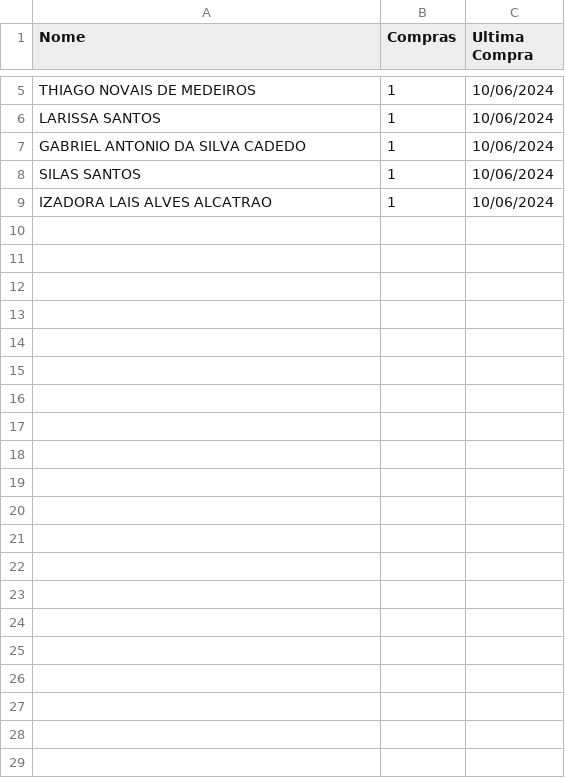
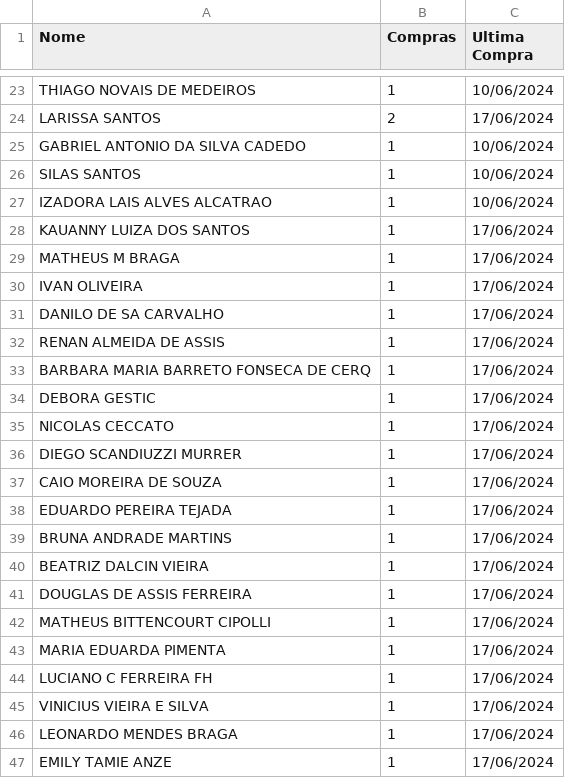
Before and after one commit to Vinimoga/Portf-lio, a CSV file: Projetos/Minor Problems/Candy_sell_data_analysis/Análise.csv, drawn as a sheet; only a part is shown, gaps mark what is left out; addresses are those after the commit; the diff covers the shown part only; the diff names each change by its address in the sheet, - before the commit and + after, or states it on an @@ line.

```diff
--- a/Projetos/Minor Problems/Candy_sell_data_analysis/Análise.csv
+++ b/Projetos/Minor Problems/Candy_sell_data_analysis/Análise.csv
-B24 (Compras): 1
+B24 (Compras): 2
-C24 (Ultima Compra): 10/06/2024
+C24 (Ultima Compra): 17/06/2024
+row 28: KAUANNY LUIZA DOS SANTOS | 1 | 17/06/2024
+row 29: MATHEUS M BRAGA | 1 | 17/06/2024
+row 30: IVAN OLIVEIRA | 1 | 17/06/2024
+row 31: DANILO DE SA CARVALHO | 1 | 17/06/2024
+row 32: RENAN ALMEIDA DE ASSIS | 1 | 17/06/2024
+row 33: BARBARA MARIA BARRETO FONSECA DE CERQ | 1 | 17/06/2024
+row 34: DEBORA GESTIC | 1 | 17/06/2024
+row 35: NICOLAS CECCATO | 1 | 17/06/2024
+row 36: DIEGO SCANDIUZZI MURRER | 1 | 17/06/2024
+row 37: CAIO MOREIRA DE SOUZA | 1 | 17/06/2024
+row 38: EDUARDO PEREIRA TEJADA | 1 | 17/06/2024
+row 39: BRUNA ANDRADE MARTINS | 1 | 17/06/2024
+row 40: BEATRIZ DALCIN VIEIRA | 1 | 17/06/2024
+row 41: DOUGLAS DE ASSIS FERREIRA | 1 | 17/06/2024
+row 42: MATHEUS BITTENCOURT CIPOLLI | 1 | 17/06/2024
+row 43: MARIA EDUARDA PIMENTA | 1 | 17/06/2024
+row 44: LUCIANO C FERREIRA FH | 1 | 17/06/2024
+row 45: VINICIUS VIEIRA E SILVA | 1 | 17/06/2024
+row 46: LEONARDO MENDES BRAGA | 1 | 17/06/2024
+row 47: EMILY TAMIE ANZE | 1 | 17/06/2024
```
Also changed, not shown: 18 added rows and 4 edited cells elsewhere in this file, 2 other files.
